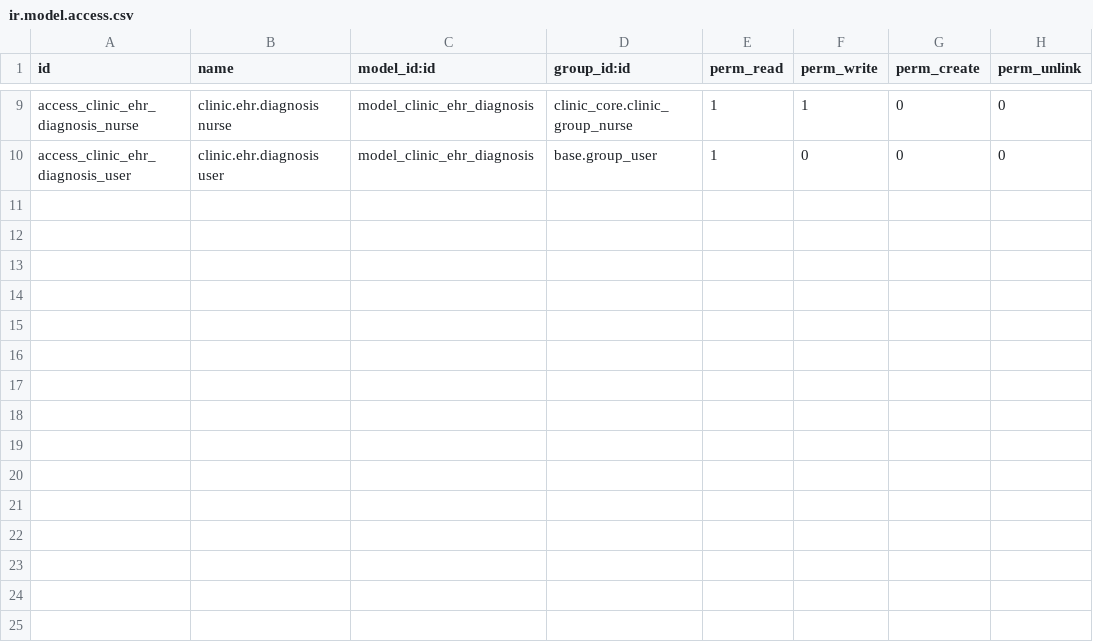
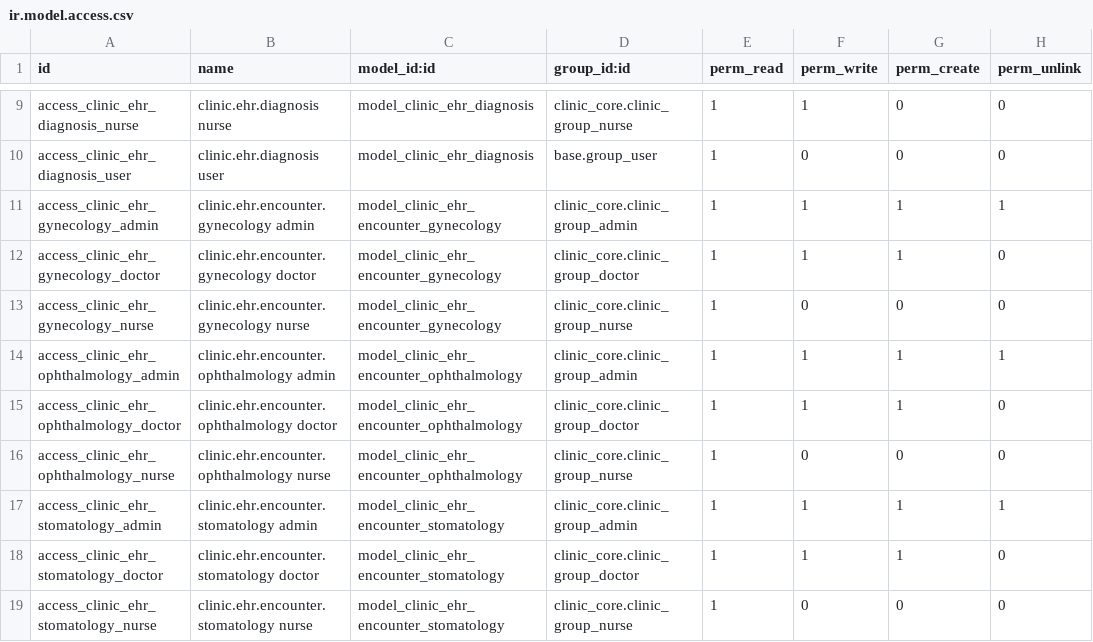
Before and after one commit to lilyreyesvargas-max/lily-lab, a CSV file: Clinical-Management-System/extra-addons/clinic_ehr/security/ir.model.access.csv, drawn as a sheet; only a part is shown, gaps mark what is left out.

```diff
--- a/Clinical-Management-System/extra-addons/clinic_ehr/security/ir.model.access.csv
+++ b/Clinical-Management-System/extra-addons/clinic_ehr/security/ir.model.access.csv
@@ -10 +10,10 @@ access_clinic_ehr_diagnosis_nurse,clinic.ehr.diagnosis nurse,model_clinic_ehr_di
 access_clinic_ehr_diagnosis_user,clinic.ehr.diagnosis user,model_clinic_ehr_diagnosis,base.group_user,1,0,0,0
+access_clinic_ehr_gynecology_admin,clinic.ehr.encounter.gynecology admin,model_clinic_ehr_encounter_gynecology,clinic_core.clinic_group_admin,1,1,1,1
+access_clinic_ehr_gynecology_doctor,clinic.ehr.encounter.gynecology doctor,model_clinic_ehr_encounter_gynecology,clinic_core.clinic_group_doctor,1,1,1,0
+access_clinic_ehr_gynecology_nurse,clinic.ehr.encounter.gynecology nurse,model_clinic_ehr_encounter_gynecology,clinic_core.clinic_group_nurse,1,0,0,0
+access_clinic_ehr_ophthalmology_admin,clinic.ehr.encounter.ophthalmology admin,model_clinic_ehr_encounter_ophthalmology,clinic_core.clinic_group_admin,1,1,1,1
+access_clinic_ehr_ophthalmology_doctor,clinic.ehr.encounter.ophthalmology doctor,model_clinic_ehr_encounter_ophthalmology,clinic_core.clinic_group_doctor,1,1,1,0
+access_clinic_ehr_ophthalmology_nurse,clinic.ehr.encounter.ophthalmology nurse,model_clinic_ehr_encounter_ophthalmology,clinic_core.clinic_group_nurse,1,0,0,0
+access_clinic_ehr_stomatology_admin,clinic.ehr.encounter.stomatology admin,model_clinic_ehr_encounter_stomatology,clinic_core.clinic_group_admin,1,1,1,1
+access_clinic_ehr_stomatology_doctor,clinic.ehr.encounter.stomatology doctor,model_clinic_ehr_encounter_stomatology,clinic_core.clinic_group_doctor,1,1,1,0
+access_clinic_ehr_stomatology_nurse,clinic.ehr.encounter.stomatology nurse,model_clinic_ehr_encounter_stomatology,clinic_core.clinic_group_nurse,1,0,0,0
```
Also changed, not shown: 9 other files.
